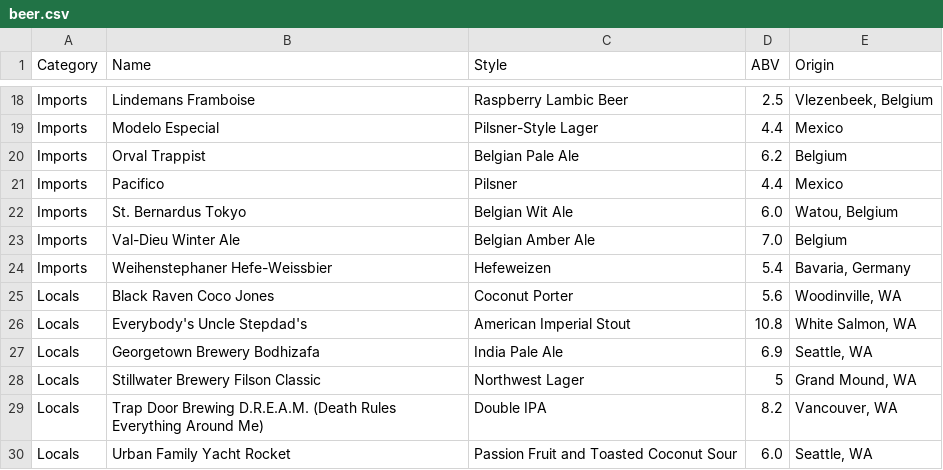
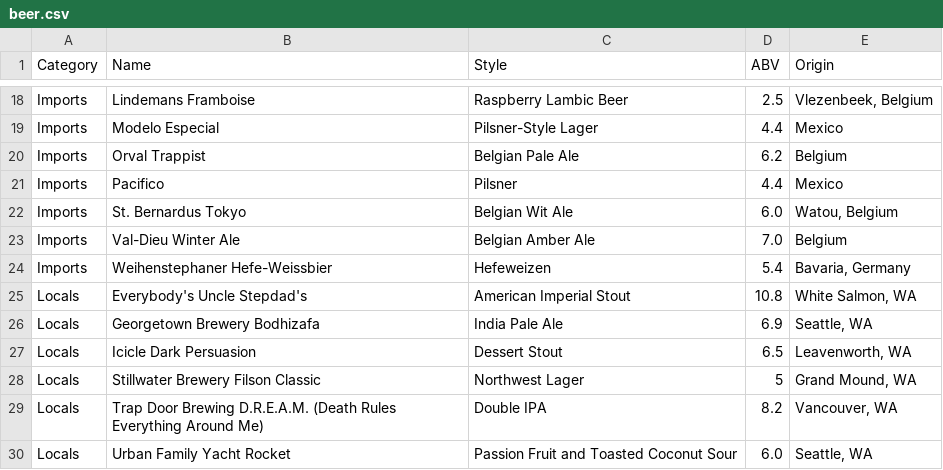
Before and after one commit to kjiwa/belltownpizza, a CSV file: _data/beer.csv, drawn as a sheet; only a part is shown, gaps mark what is left out.

Commit message:
Update and sort beer list

```diff
--- a/_data/beer.csv
+++ b/_data/beer.csv
@@ -24,5 +24,5 @@ Imports,Val-Dieu Winter Ale,Belgian Amber Ale,7.0,"Belgium"
 Imports,Weihenstephaner Hefe-Weissbier,Hefeweizen,5.4,"Bavaria, Germany"
-Locals,Black Raven Coco Jones,Coconut Porter,5.6,"Woodinville, WA"
 Locals,Everybody's Uncle Stepdad's,American Imperial Stout,10.8,"White Salmon, WA"
 Locals,Georgetown Brewery Bodhizafa,India Pale Ale,6.9,"Seattle, WA"
+Locals,Icicle Dark Persuasion,Dessert Stout,6.5,"Leavenworth, WA"
 Locals,Stillwater Brewery Filson Classic,Northwest Lager,5,"Grand Mound, WA"
```
Also changed, not shown: 1 other file.
